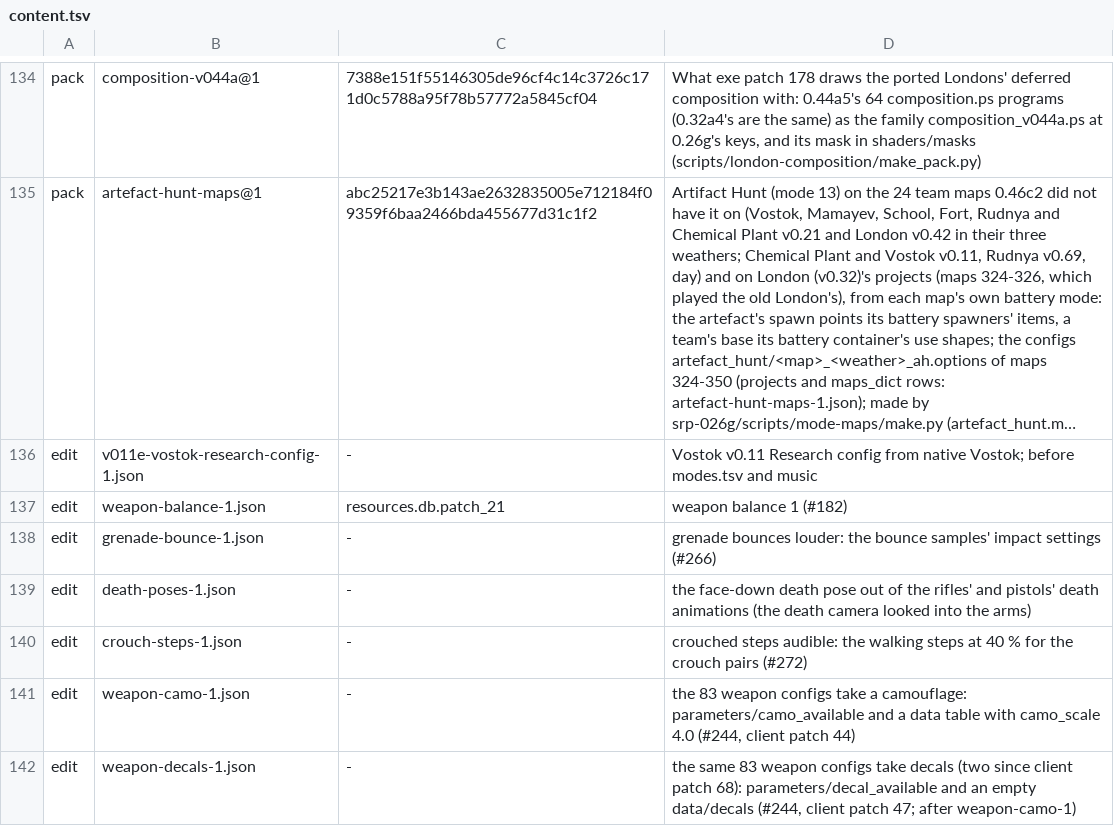
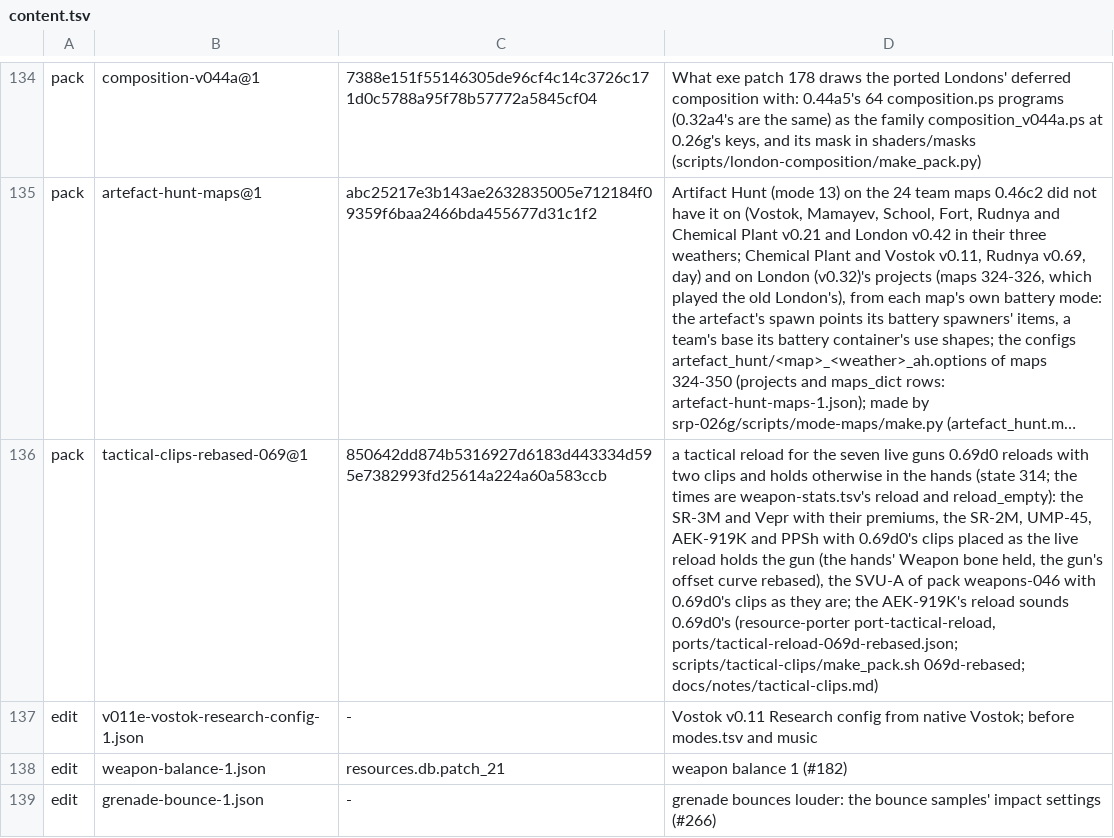
Before and after one commit to srp-survarium/skhid-srp, a TSV file: release/content.tsv, drawn as a sheet; only a part is shown, gaps mark what is left out; the shorter side is filled out with more unchanged rows; long unchanged cells end in …; the diff names each change by its address in the sheet, - before the commit and + after, or states it on an @@ line.

Commit message:
Tactical reload for the seven guns 0.69d0 moved in the hands (pack tactical-clips-rebased-069@1)
The SR-3M and Vepr with their premiums, the SR-2M, UMP-45, AEK-919K and PPSh take 0.69d0's two
reload clips placed as the live reload holds the gun; the SVU-A (pack weapons-046) takes them as
they are. The reload time each gun had is its empty reload's, the tactical one shorter in 0.69d0's
proportion (weapon-stats.tsv reload / reload_empty). make_pack.sh 069d-rebased makes the pack over
the files players have, and it builds on weapons-046. Changes the simulation: the next row.

```diff
--- a/release/content.tsv
+++ b/release/content.tsv
+row 136: pack | tactical-clips-rebased-069@1 | 850642dd874b5316927d6183d443334d595e7382993fd25614a224a60a583ccb | a tactical reload for the seven live guns 0.69d0 reloads with two clips and holds otherwise in the hands (state 314; the times are weapon-stats.tsv's reload and reload_empty): the SR-3M and Vepr with their premiums, the SR-2M, UMP-45, AEK-919K and PPSh with 0.69d0's clips placed as the live reload holds the gun (the hands' Weapon bone held, the gun's offset curve rebased), the SVU-A of pack weapons-046 with 0.69d0's clips as they are; the AEK-919K's reload sounds 0.69d0's (resource-porter port-tactical-reload, ports/tactical-reload-069d-rebased.json; scripts/tactical-clips/make_pack.sh 069d-rebased; docs/notes/tactical-clips.md)
```
Also changed, not shown: srp-026g/crates/session/src/v026g/simulation_changes.tsv, srp-026g/scripts/content-edit/weapon-stats.tsv, 2 other files.
